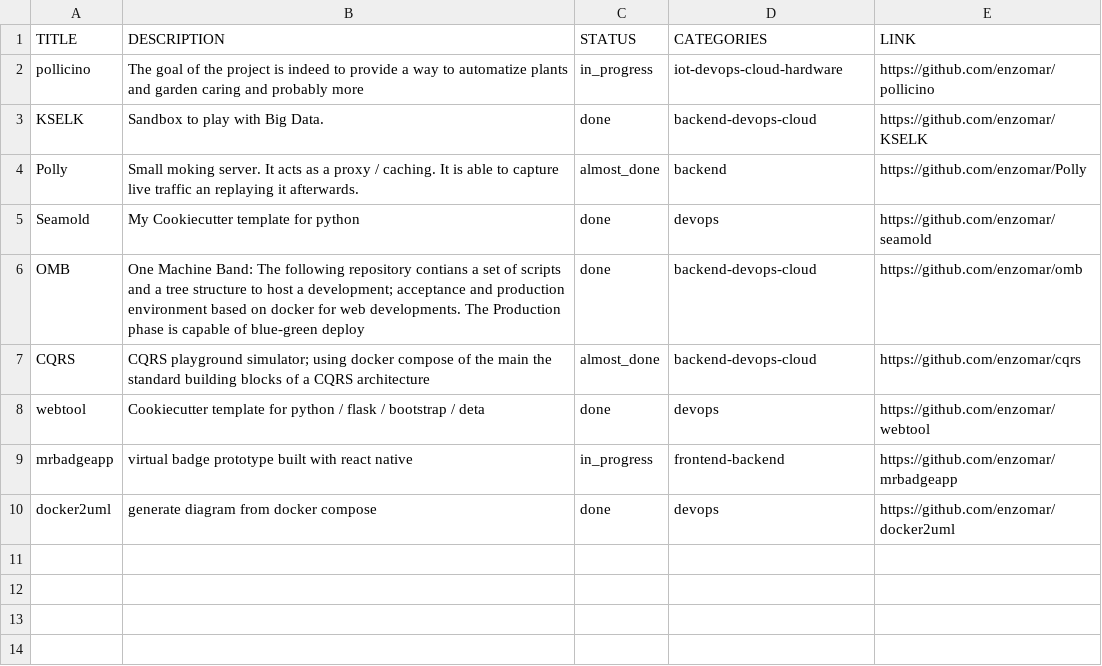
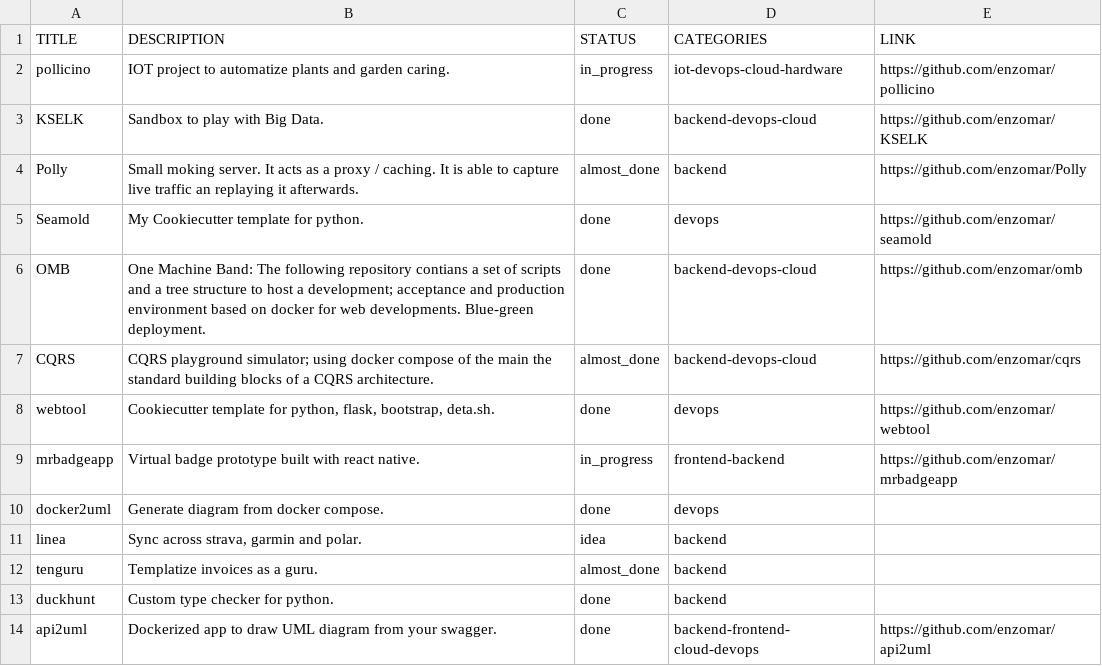
Before and after one commit to enzomar/enzomar.github.io, a CSV file: projects.csv, drawn as a sheet.

Commit message:
update prj list and improved csv parsing

```diff
--- a/projects.csv
+++ b/projects.csv
@@ -1,10 +1,14 @@
 TITLE, DESCRIPTION, STATUS, CATEGORIES, LINK
-pollicino, The goal of the project is indeed to provide a way to automatize plants and garden caring and probably more, in_progress, iot-devops-cloud-hardware, https://github.com/enzomar/pollicino
+pollicino, IOT project to automatize plants and garden caring., in_progress, iot-devops-cloud-hardware, https://github.com/enzomar/pollicino
 KSELK, Sandbox to play with Big Data., done, backend-devops-cloud, https://github.com/enzomar/KSELK
 Polly, Small moking server. It acts as a proxy / caching. It is able to capture live traffic an replaying it afterwards., almost_done, backend, https://github.com/enzomar/Polly
-Seamold, My Cookiecutter template for python, done, devops , https://github.com/enzomar/seamold
-OMB, One Machine Band: The following repository contians a set of scripts and a tree structure to host a development; acceptance and production environment based on docker for web developments. The Production phase is capable of blue-green deploy, done, backend-devops-cloud , https://github.com/enzomar/omb
-CQRS, CQRS playground simulator; using docker compose of the main the standard building blocks of a CQRS architecture , almost_done, backend-devops-cloud, https://github.com/enzomar/cqrs
-webtool, Cookiecutter template for python / flask / bootstrap / deta, done, devops, https://github.com/enzomar/webtool
-mrbadgeapp, virtual badge prototype built with react native, in_progress, frontend-backend, https://github.com/enzomar/mrbadgeapp
-docker2uml, generate diagram from docker compose, done, devops, https://github.com/enzomar/docker2uml
+Seamold, My Cookiecutter template for python., done, devops , https://github.com/enzomar/seamold
+OMB, One Machine Band: The following repository contians a set of scripts and a tree structure to host a development; acceptance and production environment based on docker for web developments. Blue-green deployment., done, backend-devops-cloud , https://github.com/enzomar/omb
+CQRS, CQRS playground simulator; using docker compose of the main the standard building blocks of a CQRS architecture., almost_done, backend-devops-cloud, https://github.com/enzomar/cqrs
+webtool, "Cookiecutter template for python, flask, bootstrap, deta.sh.", done, devops, https://github.com/enzomar/webtool
+mrbadgeapp, Virtual badge prototype built with react native., in_progress, frontend-backend, https://github.com/enzomar/mrbadgeapp
+docker2uml, Generate diagram from docker compose., done, devops,
+linea, "Sync across strava, garmin and polar.", idea, backend,
+tenguru, Templatize invoices as a guru., almost_done, backend,
+duckhunt, Custom type checker for python., done, backend,
+api2uml, Dockerized app to draw UML diagram from your swagger., done, backend-frontend- cloud-devops, https://github.com/enzomar/api2uml
```
Also changed, not shown: 3 other files.
